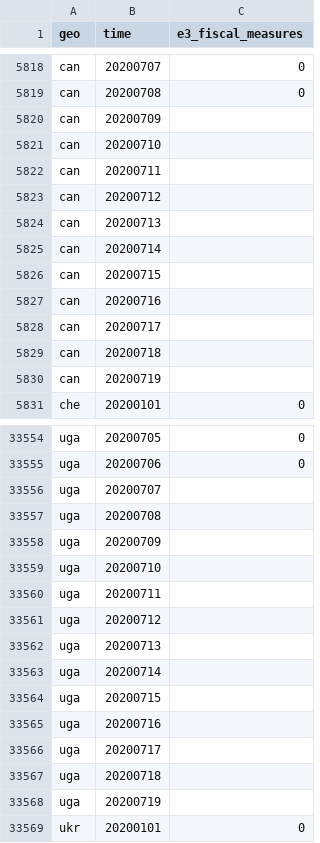
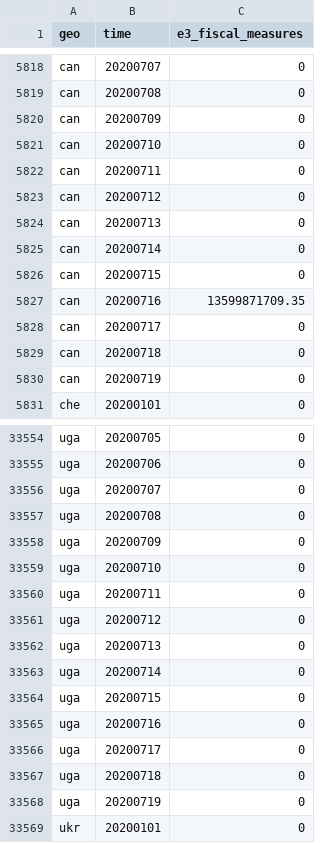
Before and after one commit to open-numbers/ddf--open_numbers--covid_government_response, a CSV file: ddf--datapoints--e3_fiscal_measures--by--geo--time.csv, drawn as a sheet; only a part is shown, gaps mark what is left out.

```diff
--- a/ddf--datapoints--e3_fiscal_measures--by--geo--time.csv
+++ b/ddf--datapoints--e3_fiscal_measures--by--geo--time.csv
@@ -5819,13 +5819,13 @@ can,20200707,0
 can,20200708,0
-can,20200709,
-can,20200710,
-can,20200711,
-can,20200712,
-can,20200713,
-can,20200714,
-can,20200715,
-can,20200716,
-can,20200717,
-can,20200718,
-can,20200719,
+can,20200709,0
+can,20200710,0
+can,20200711,0
+can,20200712,0
+can,20200713,0
+can,20200714,0
+can,20200715,0
+can,20200716,13599871709.35
+can,20200717,0
+can,20200718,0
+can,20200719,0
 che,20200101,0
@@ -33555,15 +33555,15 @@ uga,20200705,0
 uga,20200706,0
-uga,20200707,
-uga,20200708,
-uga,20200709,
-uga,20200710,
-uga,20200711,
-uga,20200712,
-uga,20200713,
-uga,20200714,
-uga,20200715,
-uga,20200716,
-uga,20200717,
-uga,20200718,
-uga,20200719,
+uga,20200707,0
+uga,20200708,0
+uga,20200709,0
+uga,20200710,0
+uga,20200711,0
+uga,20200712,0
+uga,20200713,0
+uga,20200714,0
+uga,20200715,0
+uga,20200716,0
+uga,20200717,0
+uga,20200718,0
+uga,20200719,0
 ukr,20200101,0
```
Also changed, not shown: ddf--datapoints--e1_income_support--by--geo--time.csv, ddf--datapoints--e2_debt_contract_relief--by--geo--time.csv, 30 other files.
